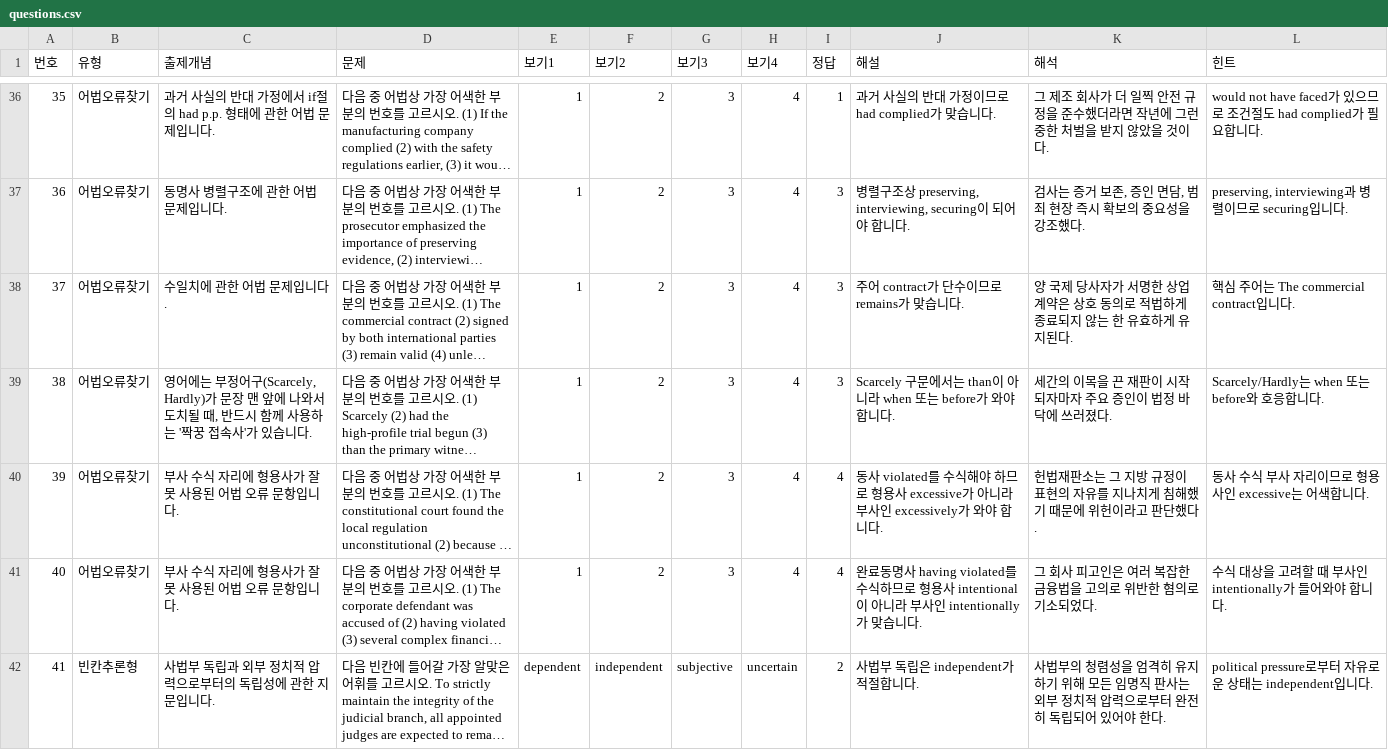
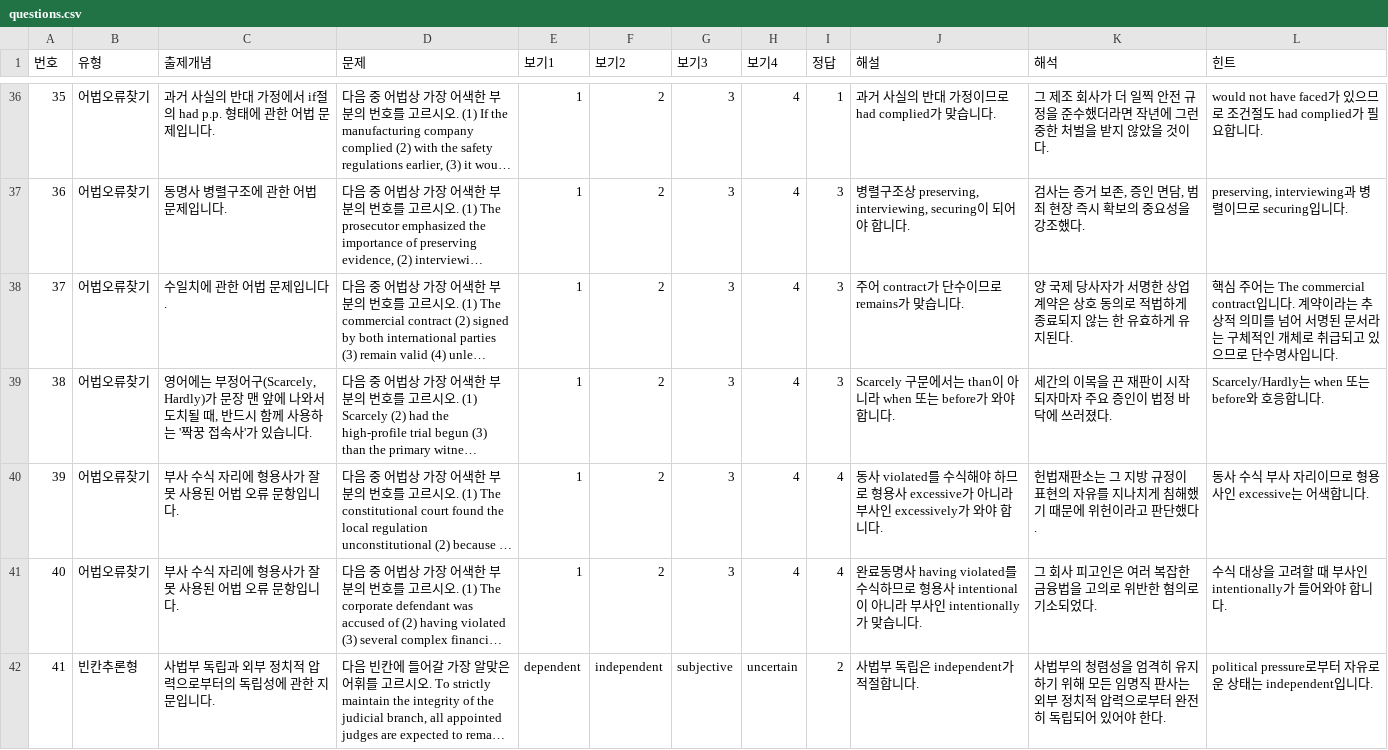
Before and after one commit to davidhor2026/law-english, a CSV file: questions.csv, drawn as a sheet; only a part is shown, gaps mark what is left out; long unchanged cells end in …; the diff names each change by its address in the sheet, - before the commit and + after, or states it on an @@ line.

Commit message:
Update questions.csv

```diff
--- a/questions.csv
+++ b/questions.csv
-L38 (힌트): …입니다.
+L38 (힌트): …입니다. 계약이라는 추상적 의미를 넘어 서명된 문서라는 구체적인 개체로 취급되고 있으므로 단수명사입니다.
```
